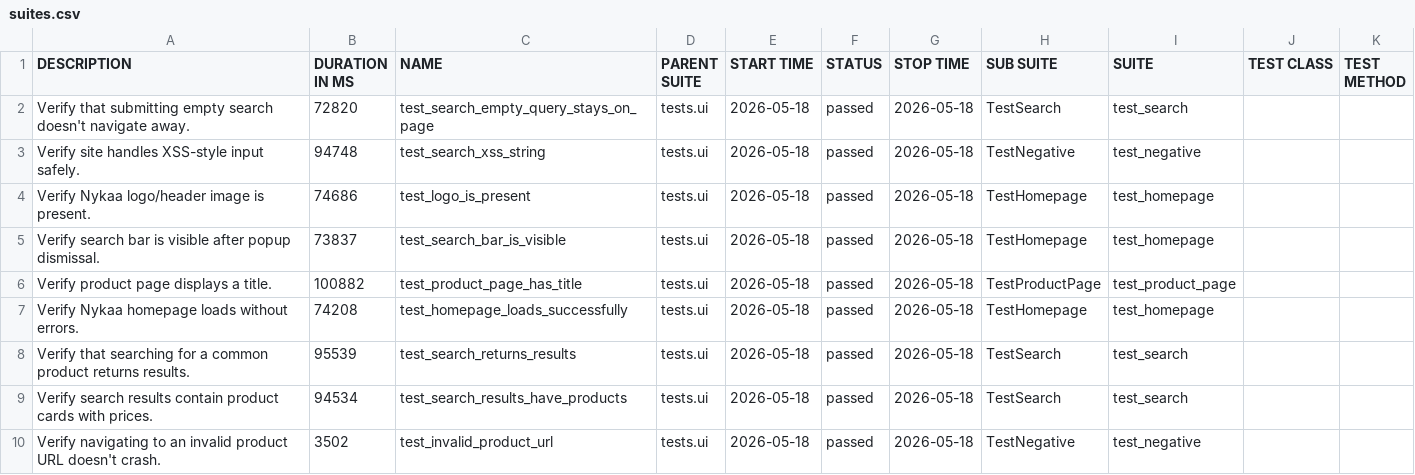
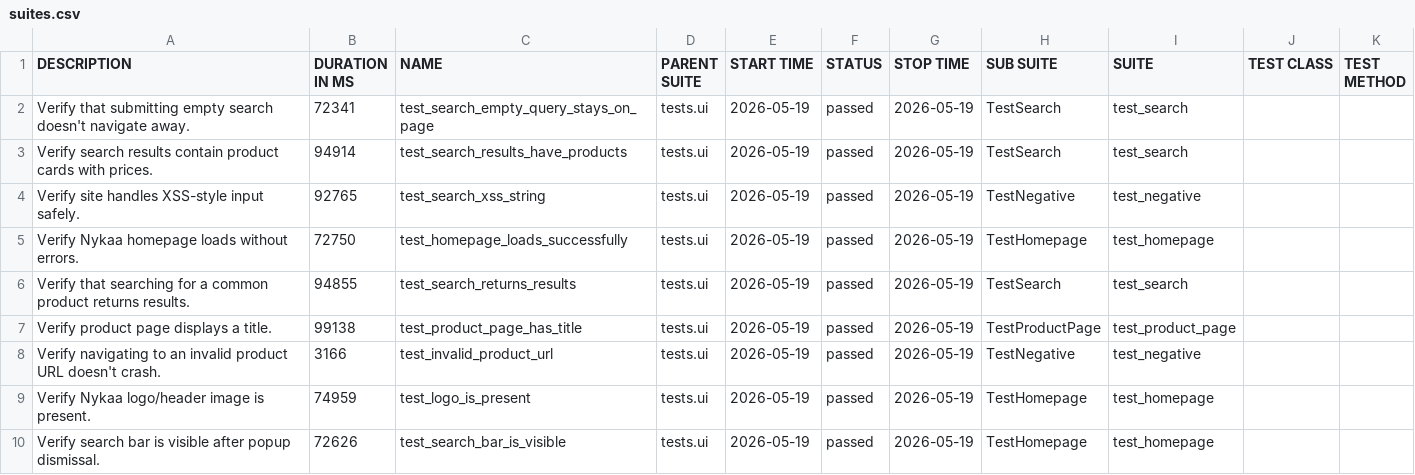
Before and after one commit to Deoli420/automation-framework, a CSV file: allure-report/data/suites.csv, drawn as a sheet.

```diff
--- a/allure-report/data/suites.csv
+++ b/allure-report/data/suites.csv
@@ -1,10 +1,10 @@
 "DESCRIPTION","DURATION IN MS","NAME","PARENT SUITE","START TIME","STATUS","STOP TIME","SUB SUITE","SUITE","TEST CLASS","TEST METHOD"
-"Verify that submitting empty search doesn't navigate away.","72820","test_search_empty_query_stays_on_page","tests.ui","2026-05-18","passed","2026-05-18","TestSearch","test_search","",""
-"Verify site handles XSS-style input safely.","94748","test_search_xss_string","tests.ui","2026-05-18","passed","2026-05-18","TestNegative","test_negative","",""
-"Verify Nykaa logo/header image is present.","74686","test_logo_is_present","tests.ui","2026-05-18","passed","2026-05-18","TestHomepage","test_homepage","",""
-"Verify search bar is visible after popup dismissal.","73837","test_search_bar_is_visible","tests.ui","2026-05-18","passed","2026-05-18","TestHomepage","test_homepage","",""
-"Verify product page displays a title.","100882","test_product_page_has_title","tests.ui","2026-05-18","passed","2026-05-18","TestProductPage","test_product_page","",""
-"Verify Nykaa homepage loads without errors.","74208","test_homepage_loads_successfully","tests.ui","2026-05-18","passed","2026-05-18","TestHomepage","test_homepage","",""
-"Verify that searching for a common product returns results.","95539","test_search_returns_results","tests.ui","2026-05-18","passed","2026-05-18","TestSearch","test_search","",""
-"Verify search results contain product cards with prices.","94534","test_search_results_have_products","tests.ui","2026-05-18","passed","2026-05-18","TestSearch","test_search","",""
-"Verify navigating to an invalid product URL doesn't crash.","3502","test_invalid_product_url","tests.ui","2026-05-18","passed","2026-05-18","TestNegative","test_negative","",""
+"Verify that submitting empty search doesn't navigate away.","72341","test_search_empty_query_stays_on_page","tests.ui","2026-05-19","passed","2026-05-19","TestSearch","test_search","",""
+"Verify search results contain product cards with prices.","94914","test_search_results_have_products","tests.ui","2026-05-19","passed","2026-05-19","TestSearch","test_search","",""
+"Verify site handles XSS-style input safely.","92765","test_search_xss_string","tests.ui","2026-05-19","passed","2026-05-19","TestNegative","test_negative","",""
+"Verify Nykaa homepage loads without errors.","72750","test_homepage_loads_successfully","tests.ui","2026-05-19","passed","2026-05-19","TestHomepage","test_homepage","",""
+"Verify that searching for a common product returns results.","94855","test_search_returns_results","tests.ui","2026-05-19","passed","2026-05-19","TestSearch","test_search","",""
+"Verify product page displays a title.","99138","test_product_page_has_title","tests.ui","2026-05-19","passed","2026-05-19","TestProductPage","test_product_page","",""
+"Verify navigating to an invalid product URL doesn't crash.","3166","test_invalid_product_url","tests.ui","2026-05-19","passed","2026-05-19","TestNegative","test_negative","",""
+"Verify Nykaa logo/header image is present.","74959","test_logo_is_present","tests.ui","2026-05-19","passed","2026-05-19","TestHomepage","test_homepage","",""
+"Verify search bar is visible after popup dismissal.","72626","test_search_bar_is_visible","tests.ui","2026-05-19","passed","2026-05-19","TestHomepage","test_homepage","",""
```
Also changed, not shown: 59 other files.
